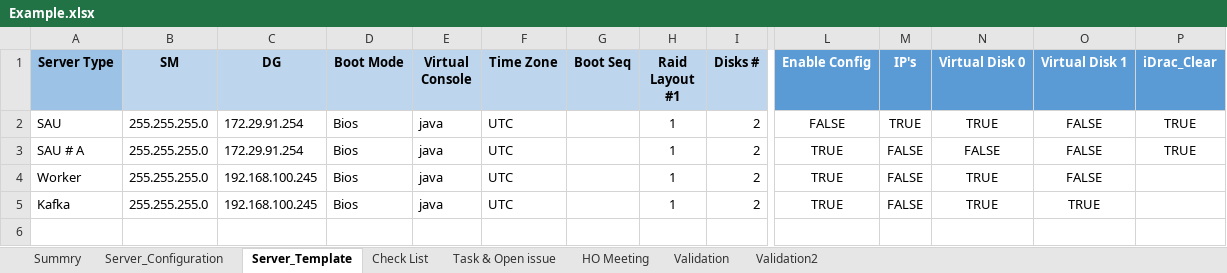
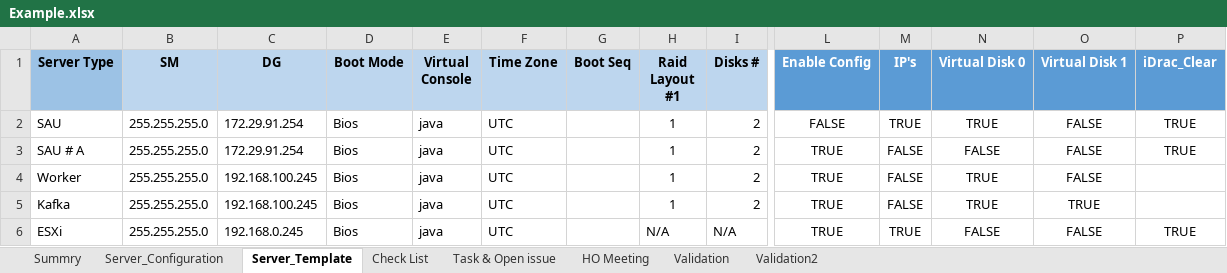
Before and after one commit to yuvalpress/Automated_Servers_Installation, an Excel workbook: Files/Example.xlsx, sheet Server_Template, drawn as a sheet; only a part is shown, gaps mark what is left out; values as stored, in another font and other column widths than the file's, no borders; conditional formats not drawn; rows hold the shown columns only; the diff names each change by its address in the sheet, - before the commit and + after, or states it on an @@ line.

```diff
--- a/Files/Example.xlsx (sheet Server_Template)
+++ b/Files/Example.xlsx (sheet Server_Template)
+row 6: ESXi | 255.255.255.0 | 192.168.0.245 | Bios | java | UTC |  | N/A | N/A | TRUE | TRUE | FALSE | FALSE | TRUE
```
Also changed, not shown: sheet Server_Configuration, formulas that keep their value, 9 other files.
